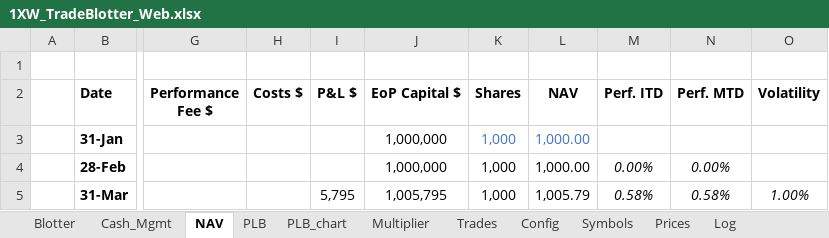
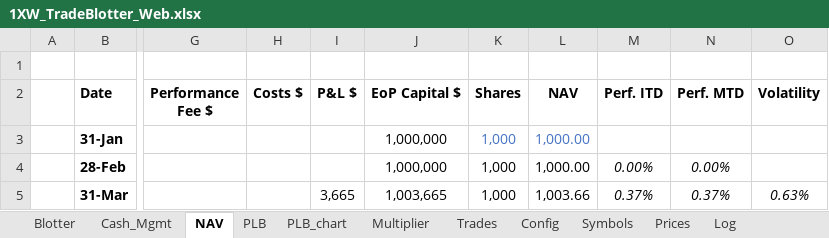
Before and after one commit to spatrese/1xw-website, an Excel workbook: 1XW_TradeBlotter_Web.xlsx, sheet NAV, drawn as a sheet; only a part is shown, gaps mark what is left out; values as stored, in another font and other column widths than the file's, no borders; charts and pictures not drawn; the diff names each change by its address in the sheet, - before the commit and + after, or states it on an @@ line.

```diff
--- a/1XW_TradeBlotter_Web.xlsx (sheet NAV)
+++ b/1XW_TradeBlotter_Web.xlsx (sheet NAV)
-I5 (P&L $): 5,795
+I5 (P&L $): 3,665
-J5 (EoP Capital $): 1,005,795
+J5 (EoP Capital $): 1,003,665
-L5 (NAV): 1,005.79
+L5 (NAV): 1,003.66
-M5 (Perf. ITD): 0.58%
+M5 (Perf. ITD): 0.37%
-N5 (Perf. MTD): 0.58%
+N5 (Perf. MTD): 0.37%
-O5 (Volatility): 1.00%
+O5 (Volatility): 0.63%
```
Also changed, not shown: sheet Trades, sheet Blotter, sheet PLB, sheet Cash_Mgmt, formulas that keep their value, charts or pictures, 38 other files.
